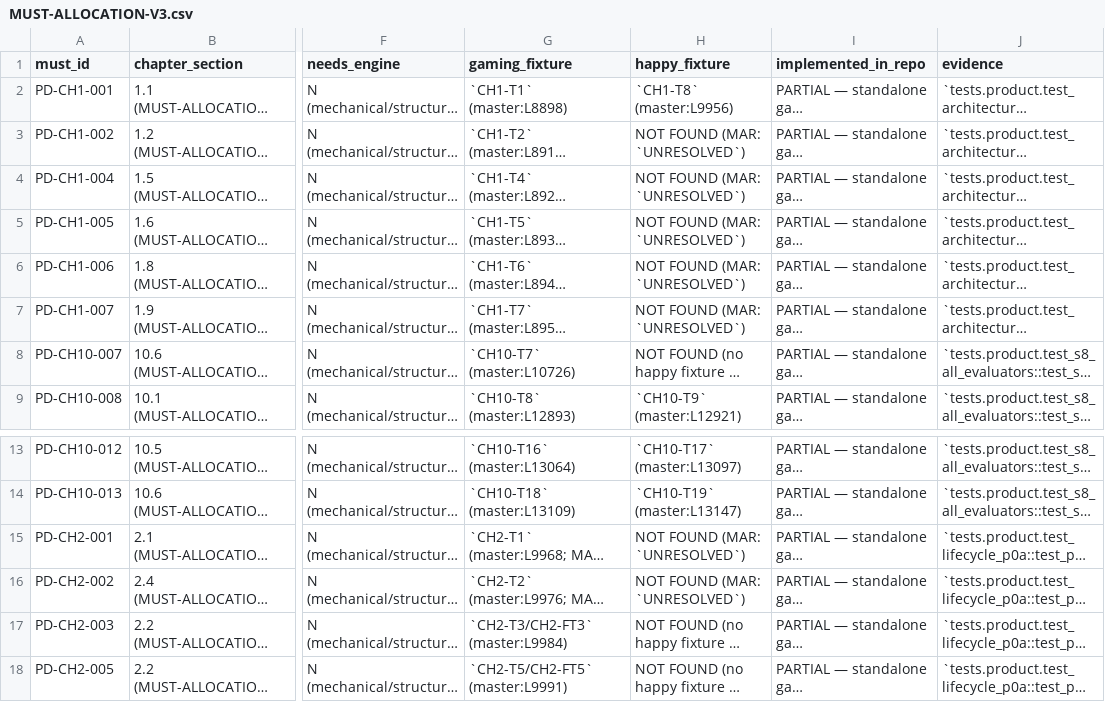
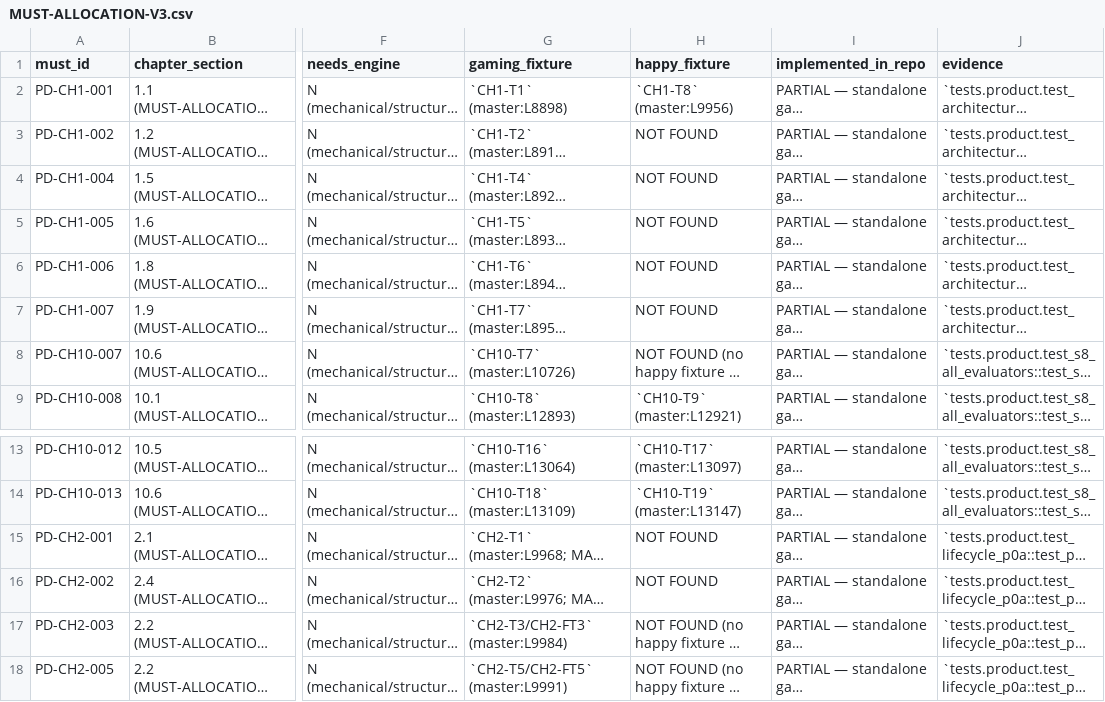
Before and after one commit to ak-bharadwaj/S-class, a CSV file: product/MUST-ALLOCATION-V3.csv, drawn as a sheet; only a part is shown, gaps mark what is left out; long unchanged cells end in …; the diff names each change by its address in the sheet, - before the commit and + after, or states it on an @@ line.

Commit message:
feat(block2): unified WI-100 registry, 66-pair runner, 72 check_registry, WI-016 horizons, T7-T8

```diff
--- a/product/MUST-ALLOCATION-V3.csv
+++ b/product/MUST-ALLOCATION-V3.csv
-H3:H7 (happy_fixture): NOT FOUND (MAR: `UNRESOLVED`)
+H3:H7 (happy_fixture): NOT FOUND
-H15:H16 (happy_fixture): NOT FOUND (MAR: `UNRESOLVED`)
+H15:H16 (happy_fixture): NOT FOUND
```
Also changed, not shown: 21 other files.
